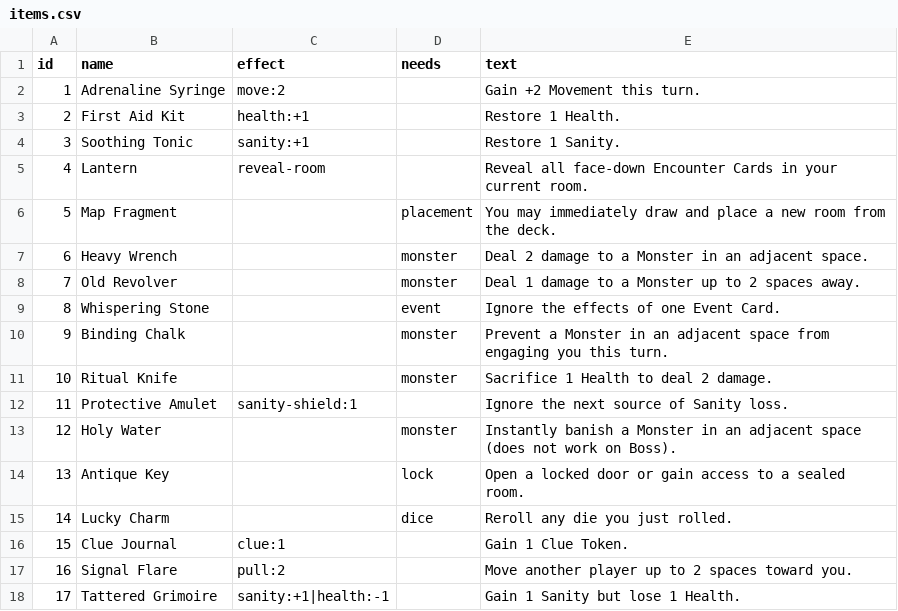
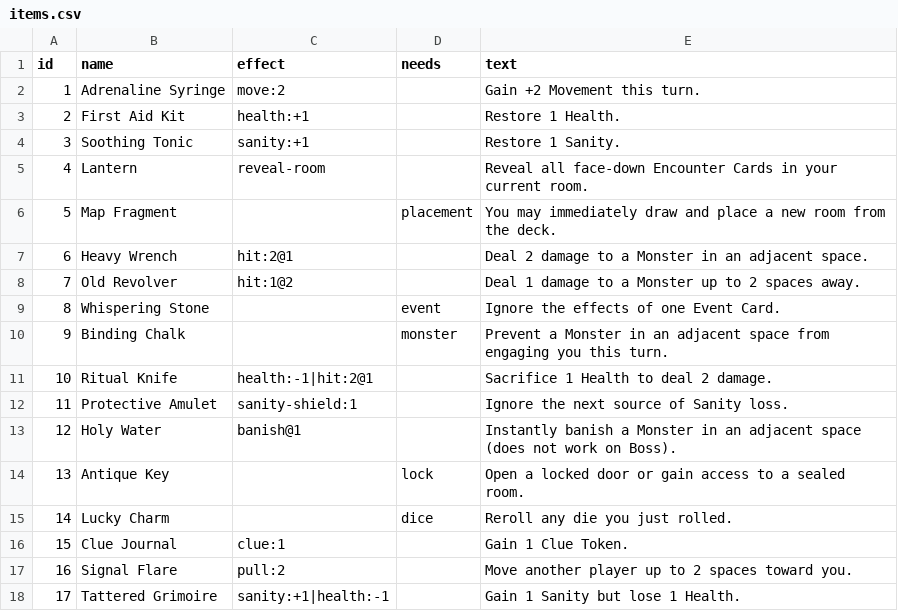
Before and after one commit to nykynytelyte/C_O_M, a CSV file: decks/items.csv, drawn as a sheet; only a part is shown.

```diff
--- a/decks/items.csv
+++ b/decks/items.csv
@@ -6,9 +6,9 @@ id,name,effect,needs,text
 5,Map Fragment,,placement,"You may immediately draw and place a new room from the deck."
-6,Heavy Wrench,,monster,"Deal 2 damage to a Monster in an adjacent space."
-7,Old Revolver,,monster,"Deal 1 damage to a Monster up to 2 spaces away."
+6,Heavy Wrench,hit:2@1,,"Deal 2 damage to a Monster in an adjacent space."
+7,Old Revolver,hit:1@2,,"Deal 1 damage to a Monster up to 2 spaces away."
 8,Whispering Stone,,event,"Ignore the effects of one Event Card."
 9,Binding Chalk,,monster,"Prevent a Monster in an adjacent space from engaging you this turn."
-10,Ritual Knife,,monster,"Sacrifice 1 Health to deal 2 damage."
+10,Ritual Knife,health:-1|hit:2@1,,"Sacrifice 1 Health to deal 2 damage."
 11,Protective Amulet,sanity-shield:1,,"Ignore the next source of Sanity loss."
-12,Holy Water,,monster,"Instantly banish a Monster in an adjacent space (does not work on Boss)."
+12,Holy Water,banish@1,,"Instantly banish a Monster in an adjacent space (does not work on Boss)."
 13,Antique Key,,lock,"Open a locked door or gain access to a sealed room."
```
Also changed, not shown: decks/events.csv, 10 other files.
